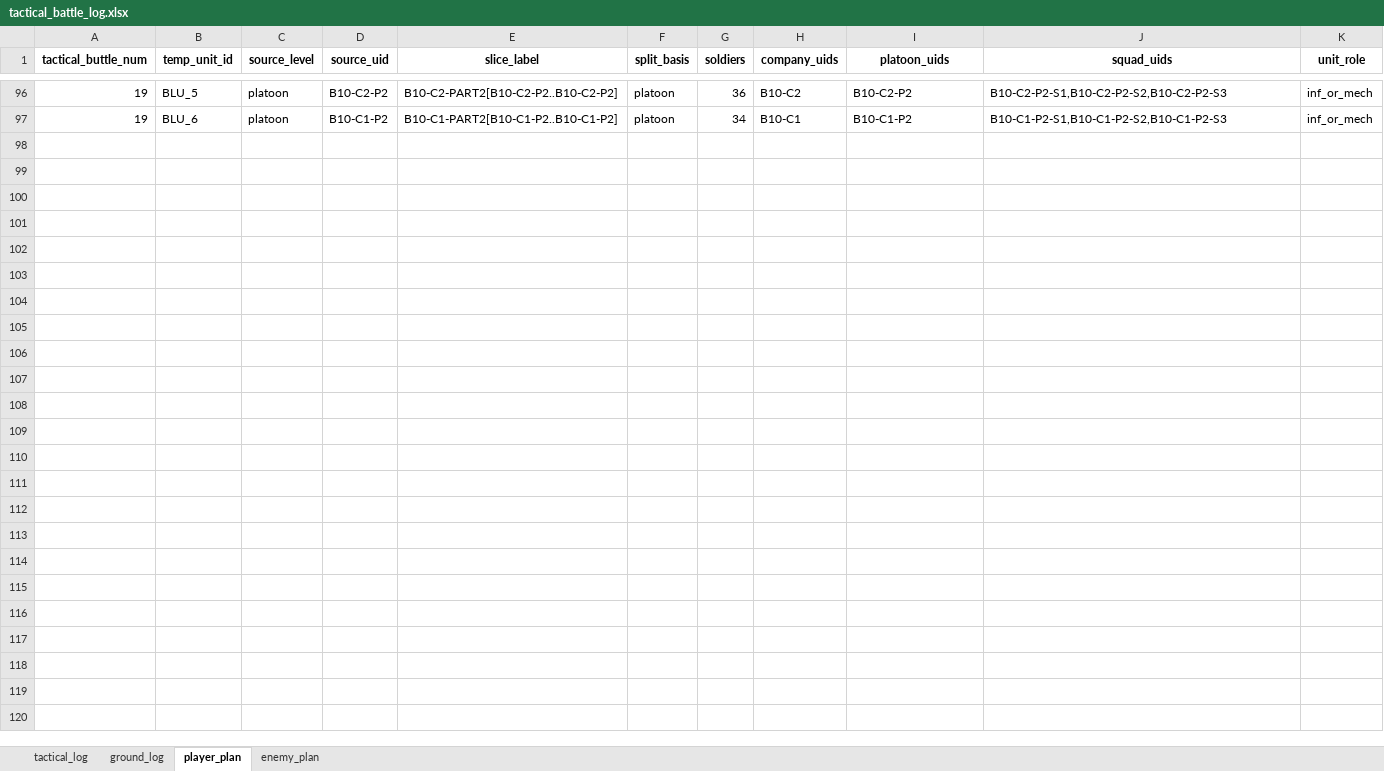
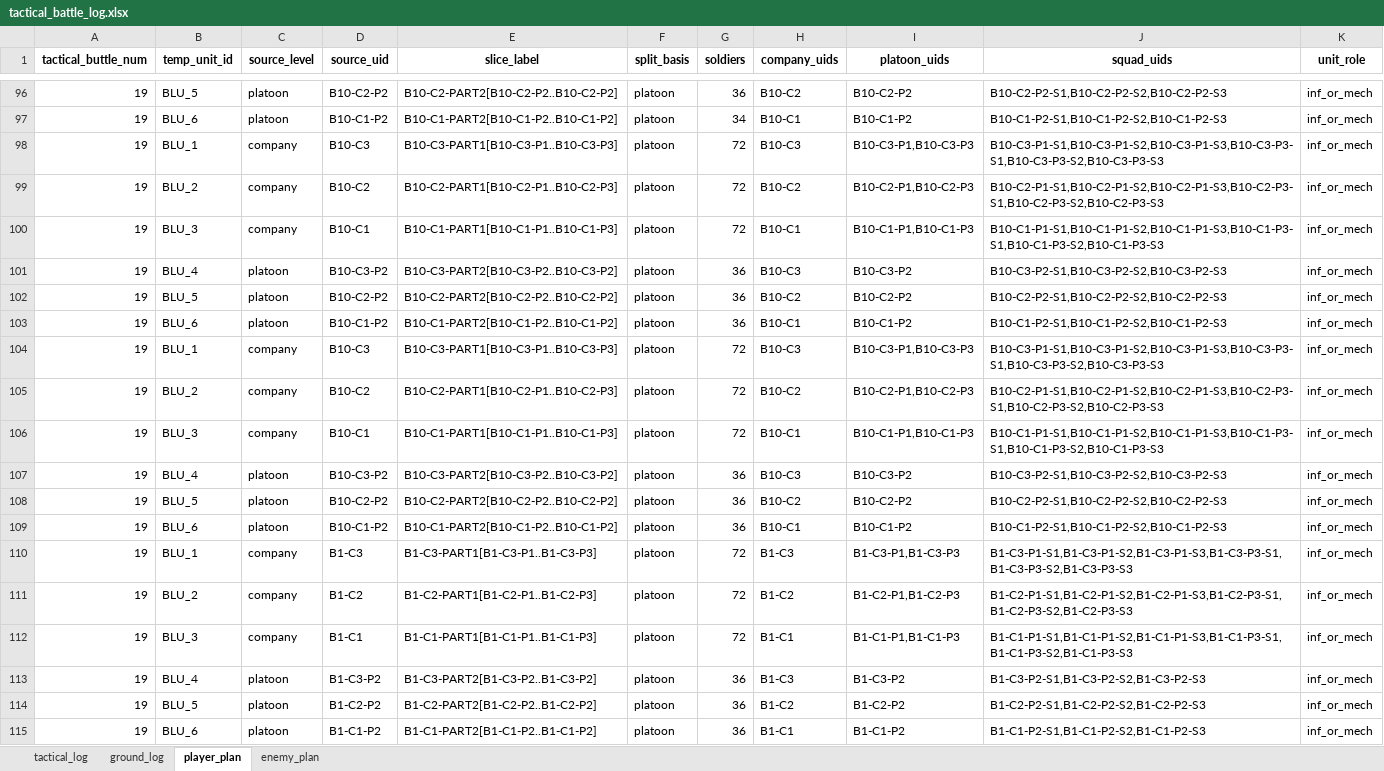
Before and after one commit to Lapidus93/WM_calculations, an Excel workbook: tactical_battle_log.xlsx, sheet player_plan, drawn as a sheet; only a part is shown, gaps mark what is left out; values as stored, in another font and other column widths than the file's, no borders; the diff names each change by its address in the sheet, - before the commit and + after, or states it on an @@ line.

```diff
--- a/tactical_battle_log.xlsx (sheet player_plan)
+++ b/tactical_battle_log.xlsx (sheet player_plan)
+row 98: 19 | BLU_1 | company | B10-C3 | B10-C3-PART1[B10-C3-P1..B10-C3-P3] | platoon | 72 | B10-C3 | B10-C3-P1,B10-C3-P3 | B10-C3-P1-S1,B10-C3-P1-S2,B10-C3-P1-S3,B10-C3-P3-S1,B10-C3-P3-S2,B10-C3-P3-S3 | inf_or_mech
+row 99: 19 | BLU_2 | company | B10-C2 | B10-C2-PART1[B10-C2-P1..B10-C2-P3] | platoon | 72 | B10-C2 | B10-C2-P1,B10-C2-P3 | B10-C2-P1-S1,B10-C2-P1-S2,B10-C2-P1-S3,B10-C2-P3-S1,B10-C2-P3-S2,B10-C2-P3-S3 | inf_or_mech
+row 100: 19 | BLU_3 | company | B10-C1 | B10-C1-PART1[B10-C1-P1..B10-C1-P3] | platoon | 72 | B10-C1 | B10-C1-P1,B10-C1-P3 | B10-C1-P1-S1,B10-C1-P1-S2,B10-C1-P1-S3,B10-C1-P3-S1,B10-C1-P3-S2,B10-C1-P3-S3 | inf_or_mech
+row 101: 19 | BLU_4 | platoon | B10-C3-P2 | B10-C3-PART2[B10-C3-P2..B10-C3-P2] | platoon | 36 | B10-C3 | B10-C3-P2 | B10-C3-P2-S1,B10-C3-P2-S2,B10-C3-P2-S3 | inf_or_mech
+row 102: 19 | BLU_5 | platoon | B10-C2-P2 | B10-C2-PART2[B10-C2-P2..B10-C2-P2] | platoon | 36 | B10-C2 | B10-C2-P2 | B10-C2-P2-S1,B10-C2-P2-S2,B10-C2-P2-S3 | inf_or_mech
+row 103: 19 | BLU_6 | platoon | B10-C1-P2 | B10-C1-PART2[B10-C1-P2..B10-C1-P2] | platoon | 36 | B10-C1 | B10-C1-P2 | B10-C1-P2-S1,B10-C1-P2-S2,B10-C1-P2-S3 | inf_or_mech
+row 104: 19 | BLU_1 | company | B10-C3 | B10-C3-PART1[B10-C3-P1..B10-C3-P3] | platoon | 72 | B10-C3 | B10-C3-P1,B10-C3-P3 | B10-C3-P1-S1,B10-C3-P1-S2,B10-C3-P1-S3,B10-C3-P3-S1,B10-C3-P3-S2,B10-C3-P3-S3 | inf_or_mech
+row 105: 19 | BLU_2 | company | B10-C2 | B10-C2-PART1[B10-C2-P1..B10-C2-P3] | platoon | 72 | B10-C2 | B10-C2-P1,B10-C2-P3 | B10-C2-P1-S1,B10-C2-P1-S2,B10-C2-P1-S3,B10-C2-P3-S1,B10-C2-P3-S2,B10-C2-P3-S3 | inf_or_mech
+row 106: 19 | BLU_3 | company | B10-C1 | B10-C1-PART1[B10-C1-P1..B10-C1-P3] | platoon | 72 | B10-C1 | B10-C1-P1,B10-C1-P3 | B10-C1-P1-S1,B10-C1-P1-S2,B10-C1-P1-S3,B10-C1-P3-S1,B10-C1-P3-S2,B10-C1-P3-S3 | inf_or_mech
+row 107: 19 | BLU_4 | platoon | B10-C3-P2 | B10-C3-PART2[B10-C3-P2..B10-C3-P2] | platoon | 36 | B10-C3 | B10-C3-P2 | B10-C3-P2-S1,B10-C3-P2-S2,B10-C3-P2-S3 | inf_or_mech
+row 108: 19 | BLU_5 | platoon | B10-C2-P2 | B10-C2-PART2[B10-C2-P2..B10-C2-P2] | platoon | 36 | B10-C2 | B10-C2-P2 | B10-C2-P2-S1,B10-C2-P2-S2,B10-C2-P2-S3 | inf_or_mech
+row 109: 19 | BLU_6 | platoon | B10-C1-P2 | B10-C1-PART2[B10-C1-P2..B10-C1-P2] | platoon | 36 | B10-C1 | B10-C1-P2 | B10-C1-P2-S1,B10-C1-P2-S2,B10-C1-P2-S3 | inf_or_mech
+row 110: 19 | BLU_1 | company | B1-C3 | B1-C3-PART1[B1-C3-P1..B1-C3-P3] | platoon | 72 | B1-C3 | B1-C3-P1,B1-C3-P3 | B1-C3-P1-S1,B1-C3-P1-S2,B1-C3-P1-S3,B1-C3-P3-S1,B1-C3-P3-S2,B1-C3-P3-S3 | inf_or_mech
+row 111: 19 | BLU_2 | company | B1-C2 | B1-C2-PART1[B1-C2-P1..B1-C2-P3] | platoon | 72 | B1-C2 | B1-C2-P1,B1-C2-P3 | B1-C2-P1-S1,B1-C2-P1-S2,B1-C2-P1-S3,B1-C2-P3-S1,B1-C2-P3-S2,B1-C2-P3-S3 | inf_or_mech
+row 112: 19 | BLU_3 | company | B1-C1 | B1-C1-PART1[B1-C1-P1..B1-C1-P3] | platoon | 72 | B1-C1 | B1-C1-P1,B1-C1-P3 | B1-C1-P1-S1,B1-C1-P1-S2,B1-C1-P1-S3,B1-C1-P3-S1,B1-C1-P3-S2,B1-C1-P3-S3 | inf_or_mech
+row 113: 19 | BLU_4 | platoon | B1-C3-P2 | B1-C3-PART2[B1-C3-P2..B1-C3-P2] | platoon | 36 | B1-C3 | B1-C3-P2 | B1-C3-P2-S1,B1-C3-P2-S2,B1-C3-P2-S3 | inf_or_mech
+row 114: 19 | BLU_5 | platoon | B1-C2-P2 | B1-C2-PART2[B1-C2-P2..B1-C2-P2] | platoon | 36 | B1-C2 | B1-C2-P2 | B1-C2-P2-S1,B1-C2-P2-S2,B1-C2-P2-S3 | inf_or_mech
+row 115: 19 | BLU_6 | platoon | B1-C1-P2 | B1-C1-PART2[B1-C1-P2..B1-C1-P2] | platoon | 36 | B1-C1 | B1-C1-P2 | B1-C1-P2-S1,B1-C1-P2-S2,B1-C1-P2-S3 | inf_or_mech
```
Also changed, not shown: sheet ground_log, sheet enemy_plan, sheet tactical_log, enemy_brigade.xlsx, player_brigade.xlsx, 3 other files.
